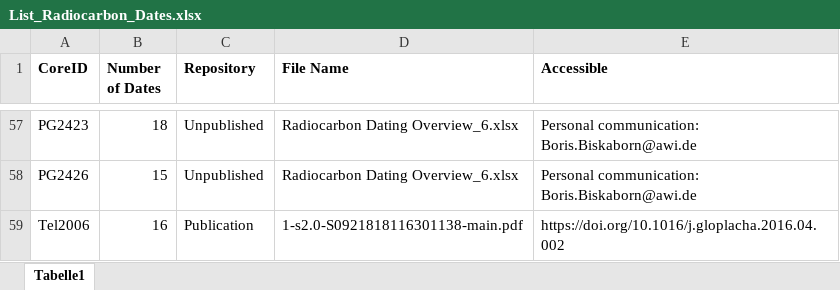
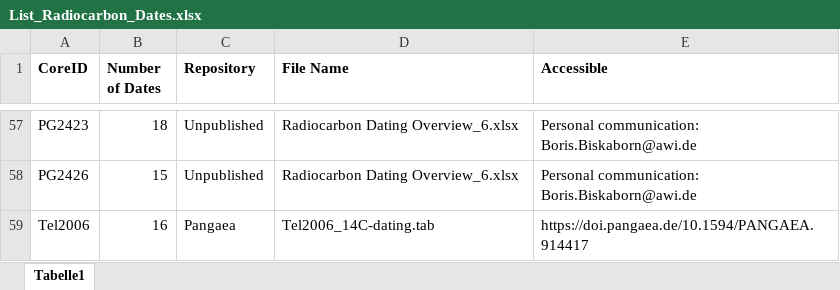
Before and after one commit to GPawi/MAYHEM, an Excel workbook: List_Radiocarbon_Dates.xlsx, sheet Tabelle1, drawn as a sheet; only a part is shown, gaps mark what is left out; values as stored, in another font and other column widths than the file's, no borders; the diff names each change by its address in the sheet, - before the commit and + after, or states it on an @@ line.

Commit message:
Updated Radiocarbon List

```diff
--- a/List_Radiocarbon_Dates.xlsx (sheet Tabelle1)
+++ b/List_Radiocarbon_Dates.xlsx (sheet Tabelle1)
-C59 (Repository): Publication
+C59 (Repository): Pangaea
-D59 (File Name): 1-s2.0-S0921818116301138-main.pdf
+D59 (File Name): Tel2006_14C-dating.tab
-E59 (Accessible): https://doi.org/10.1016/j.gloplacha.2016.04.002
+E59 (Accessible): https://doi.pangaea.de/10.1594/PANGAEA.914417
```
